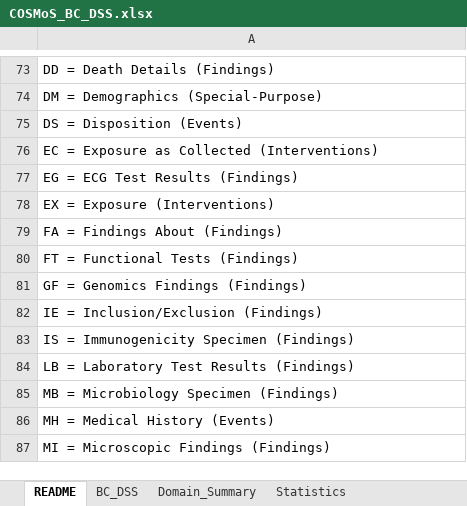
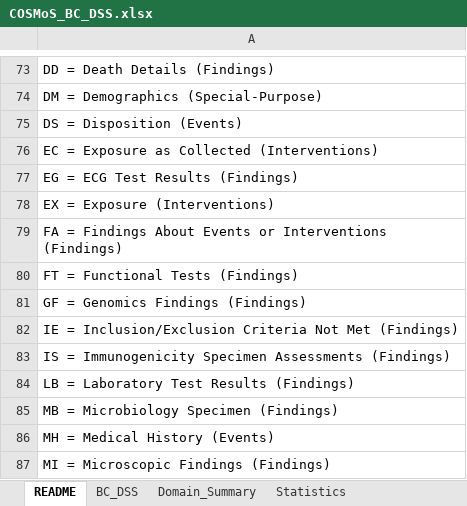
Before and after one commit to kerfors/cdisc-for-ai, an Excel workbook: cosmos-bc-dss/interim/COSMoS_BC_DSS.xlsx, sheet README, drawn as a sheet; only a part is shown, gaps mark what is left out; values as stored, in another font and other column widths than the file's, no borders; the diff covers the shown part only; the diff names each change by its address in the sheet, - before the commit and + after, or states it on an @@ line.

Commit message:
Refactor domain classification to use metadata; expand README
- SDTM_Domain_Metadata.xlsx: Add Measurement column (Yes for VS, EG, MK, CV)
- COSMoS_BC_DSS_Flatten.ipynb: Replace hardcoded DOMAIN_CLASS/DOMAIN_LABEL dicts with metadata read
- Measurement_Findings.ipynb: Read Measurement flag from metadata; EG exclusion explicit
- README.md: Sharpen Why section with concrete study design example; add Key findings section covering identity patterns, collection vs ontology distinction, specimen-based diversity, DS_Code mnemonic nature, and links to analytical docs

```diff
--- a/cosmos-bc-dss/interim/COSMoS_BC_DSS.xlsx (sheet README)
+++ b/cosmos-bc-dss/interim/COSMoS_BC_DSS.xlsx (sheet README)
-A79: FA = Findings About (Findings)
+A79: FA = Findings About Events or Interventions (Findings)
-A82: IE = Inclusion/Exclusion (Findings)
+A82: IE = Inclusion/Exclusion Criteria Not Met (Findings)
-A83: IS = Immunogenicity Specimen (Findings)
+A83: IS = Immunogenicity Specimen Assessments (Findings)
```
Also changed, not shown: 10 edited cells elsewhere in this sheet, sheet Domain_Summary, sdtm-domain-reference/machine_actionable/SDTM_Domain_Metadata.xlsx, sdtm-findings/machine_actionable/Measurement_Findings.xlsx, 3 other files.
